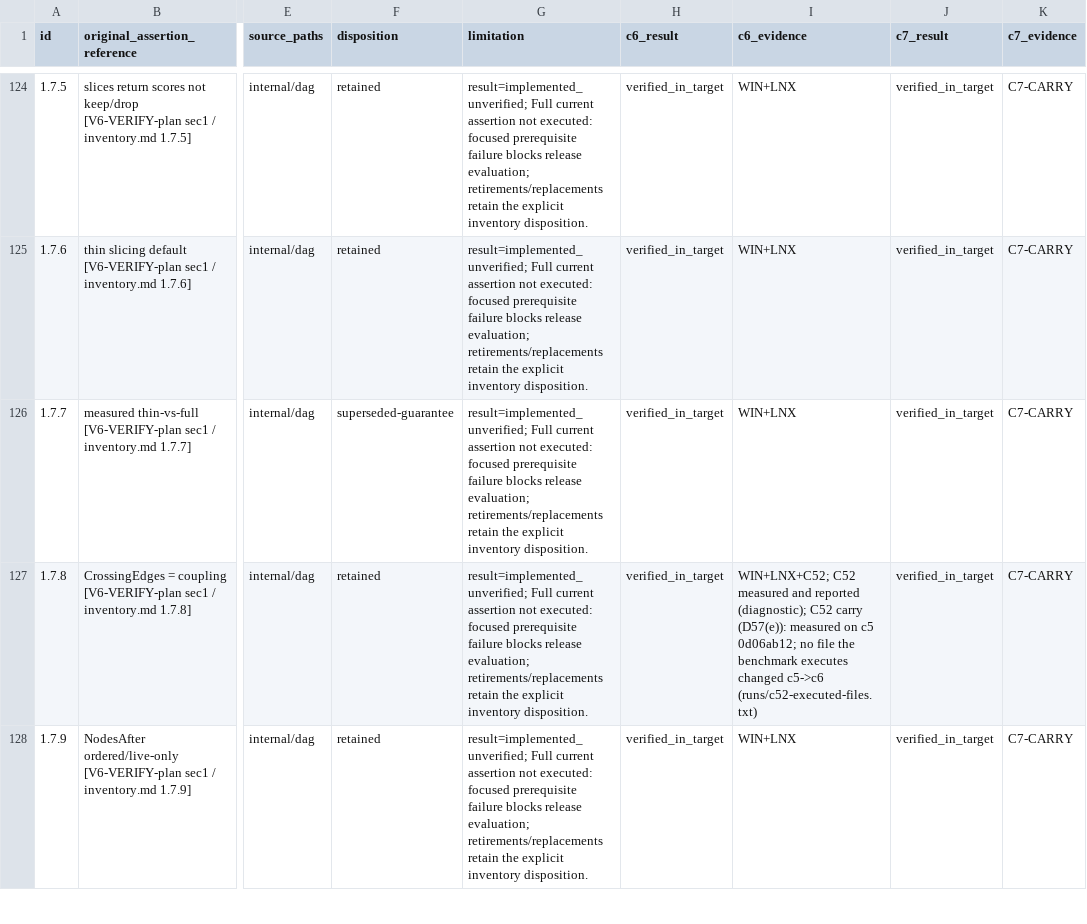
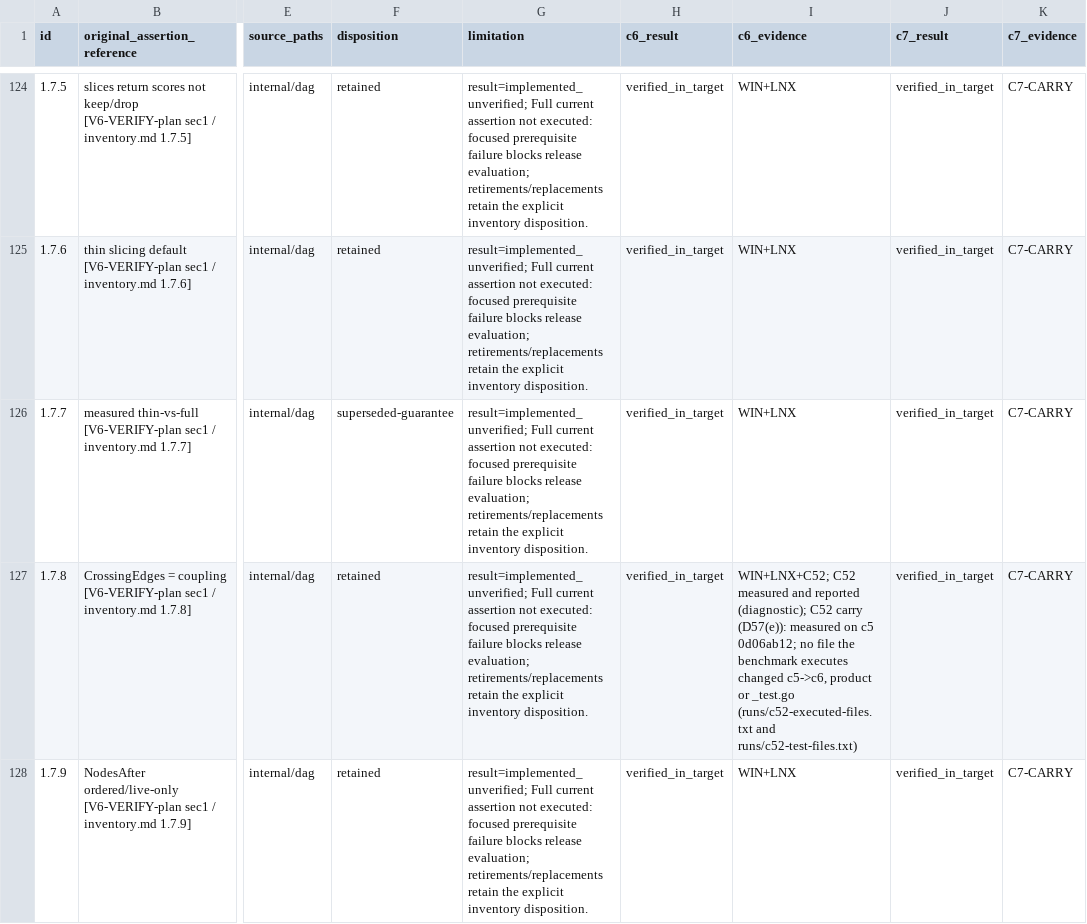
Before and after one commit to AidanHT/qompack, a TSV file: plans/sdd/V6-remediation/inventory-current.tsv, drawn as a sheet; only a part is shown, gaps mark what is left out; the diff covers the shown part only; the diff names each change by its address in the sheet, - before the commit and + after, or states it on an @@ line.

Commit message:
docs(v6): re-dispose the store c5.2 rows and fix review findings
The store set's c5 figures do not carry by D57(e): its test binary executes _test.go files
changed since candidate 5 (the testing.TB fix of the HOME leak in candidate 5's own run).
1.6.19 moves to partial_verified and 1.16.11's store part joins P-C52R; SP06-D2 and SP20-D2
say their figures do not carry, with status unchanged. 1.17.18 and 1.17.19 follow one
candidate 7 rule, X11-BAT describes the pre-freeze reds correctly, and the docs rows take the
green hosted test jobs on candidate 7.

```diff
--- a/plans/sdd/V6-remediation/inventory-current.tsv
+++ b/plans/sdd/V6-remediation/inventory-current.tsv
-I127 (c6_evidence): …executes changed c5->c6 (runs/c52-executed-files.txt)
+I127 (c6_evidence): …executes changed c5->c6, product or _test.go (runs/c52-executed-files.txt and runs/c52-test-files.txt)
```
Also changed, not shown: 34 edited cells elsewhere in this file, 9 other files.
